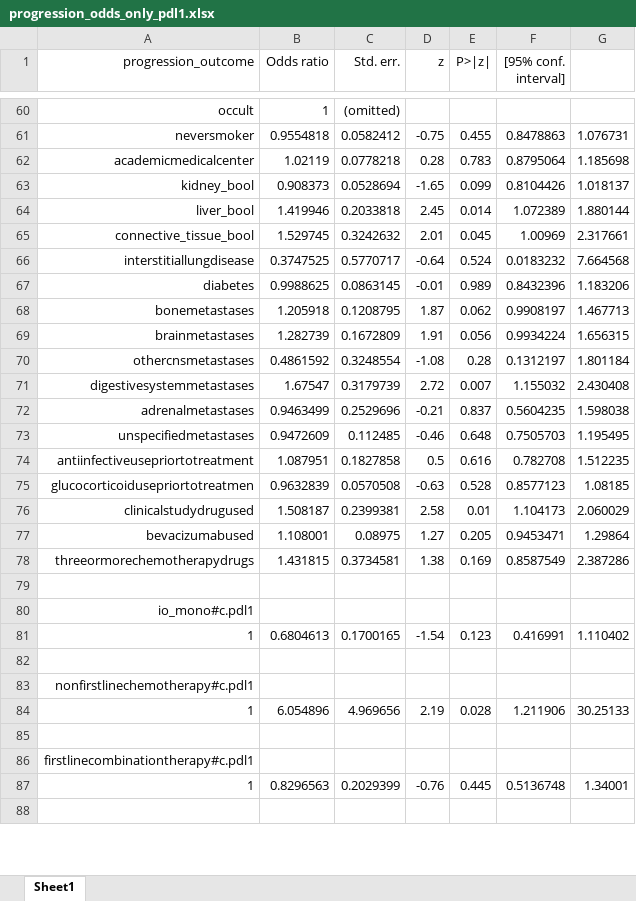
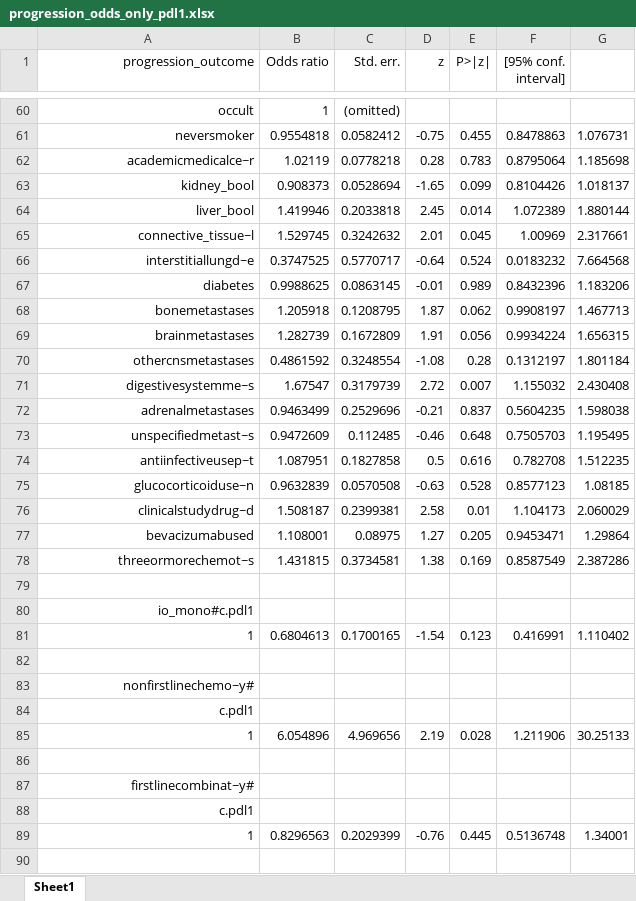
Before and after one commit to vahluw/NSCLC_PDL1_Immunotherapy, an Excel workbook: progression_odds_only_pdl1.xlsx, sheet Sheet1, drawn as a sheet; only a part is shown, gaps mark what is left out; values as stored, in another font and other column widths than the file's, no borders; addresses are those after the commit; the diff covers the shown part only; the diff names each change by its address in the sheet, - before the commit and + after, or states it on an @@ line.

```diff
--- a/progression_odds_only_pdl1.xlsx (sheet Sheet1)
+++ b/progression_odds_only_pdl1.xlsx (sheet Sheet1)
-A62 (progression_outcome): academicmedicalcenter
+A62 (progression_outcome): academicmedicalce~r
-A65 (progression_outcome): connective_tissue_bool
+A65 (progression_outcome): connective_tissue~l
-A66 (progression_outcome): interstitiallungdisease
+A66 (progression_outcome): interstitiallungd~e
-A71 (progression_outcome): digestivesystemmetastases
+A71 (progression_outcome): digestivesystemme~s
-A73 (progression_outcome): unspecifiedmetastases
+A73 (progression_outcome): unspecifiedmetast~s
-A74 (progression_outcome): antiinfectiveusepriortotreatment
+A74 (progression_outcome): antiinfectiveusep~t
-A75 (progression_outcome): glucocorticoidusepriortotreatmen
+A75 (progression_outcome): glucocorticoiduse~n
-A76 (progression_outcome): clinicalstudydrugused
+A76 (progression_outcome): clinicalstudydrug~d
-A78 (progression_outcome): threeormorechemotherapydrugs
+A78 (progression_outcome): threeormorechemot~s
-A83 (progression_outcome): nonfirstlinechemotherapy#c.pdl1
+A83 (progression_outcome): nonfirstlinechemo~y#
+row 84: c.pdl1
-A87 (progression_outcome): firstlinecombinationtherapy#c.pdl1
+A87 (progression_outcome): firstlinecombinat~y#
+row 88: c.pdl1
```
Also changed, not shown: 3 added rows and 15 edited cells elsewhere in this sheet, mortality_odds_all.xlsx, mortality_odds_only_pdl1.xlsx, 18 other files.
